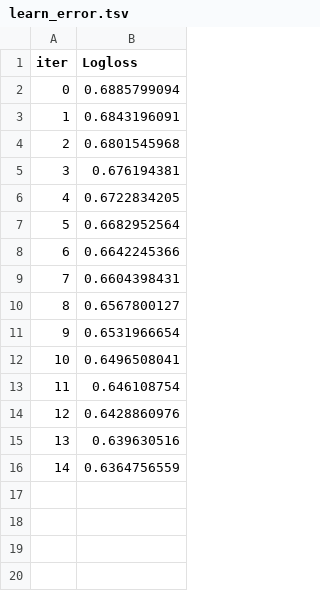
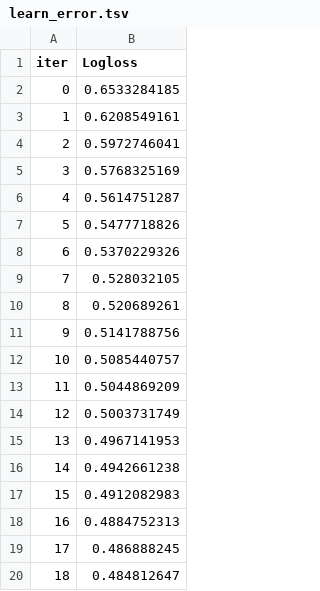
Before and after one commit to lipmedusea/meachine_learning_yf, a TSV file: catboost_info/learn_error.tsv, drawn as a sheet.

```diff
--- a/catboost_info/learn_error.tsv
+++ b/catboost_info/learn_error.tsv
@@ -1,16 +1,20 @@
 iter	Logloss
-0	0.6885799094
-1	0.6843196091
-2	0.6801545968
-3	0.676194381
-4	0.6722834205
-5	0.6682952564
-6	0.6642245366
-7	0.6604398431
-8	0.6567800127
-9	0.6531966654
-10	0.6496508041
-11	0.646108754
-12	0.6428860976
-13	0.639630516
-14	0.6364756559
+0	0.6533284185
+1	0.6208549161
+2	0.5972746041
+3	0.5768325169
+4	0.5614751287
+5	0.5477718826
+6	0.5370229326
+7	0.528032105
+8	0.520689261
+9	0.5141788756
+10	0.5085440757
+11	0.5044869209
+12	0.5003731749
+13	0.4967141953
+14	0.4942661238
+15	0.4912082983
+16	0.4884752313
+17	0.486888245
+18	0.484812647
```
Also changed, not shown: 8 other files.
